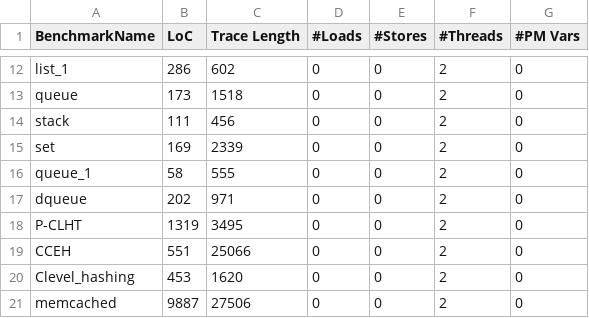
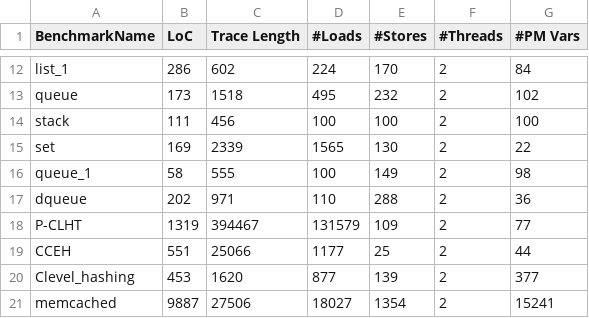
Before and after one commit to KhanTooba/PMBugRepair, a CSV file: experiments/results_table1.csv, drawn as a sheet; only a part is shown, gaps mark what is left out; the diff covers the shown part only; the diff names each change by its address in the sheet, - before the commit and + after, or states it on an @@ line.

```diff
--- a/experiments/results_table1.csv
+++ b/experiments/results_table1.csv
-D12 (#Loads): 0
+D12 (#Loads): 224
-E12 (#Stores): 0
+E12 (#Stores): 170
-G12 (#PM Vars): 0
+G12 (#PM Vars): 84
-D13 (#Loads): 0
+D13 (#Loads): 495
-E13 (#Stores): 0
+E13 (#Stores): 232
-G13 (#PM Vars): 0
+G13 (#PM Vars): 102
-D14 (#Loads): 0
+D14 (#Loads): 100
-E14 (#Stores): 0
+E14 (#Stores): 100
-G14 (#PM Vars): 0
+G14 (#PM Vars): 100
-D15 (#Loads): 0
+D15 (#Loads): 1565
-E15 (#Stores): 0
+E15 (#Stores): 130
-G15 (#PM Vars): 0
+G15 (#PM Vars): 22
-D16 (#Loads): 0
+D16 (#Loads): 100
-E16 (#Stores): 0
+E16 (#Stores): 149
-G16 (#PM Vars): 0
+G16 (#PM Vars): 98
-D17 (#Loads): 0
+D17 (#Loads): 110
-E17 (#Stores): 0
+E17 (#Stores): 288
-G17 (#PM Vars): 0
+G17 (#PM Vars): 36
-C18 (Trace Length): 3495
+C18 (Trace Length): 394467
-D18 (#Loads): 0
+D18 (#Loads): 131579
-E18 (#Stores): 0
+E18 (#Stores): 109
-G18 (#PM Vars): 0
+G18 (#PM Vars): 77
-D19 (#Loads): 0
+D19 (#Loads): 1177
-E19 (#Stores): 0
+E19 (#Stores): 25
-G19 (#PM Vars): 0
+G19 (#PM Vars): 44
-D20 (#Loads): 0
+D20 (#Loads): 877
-E20 (#Stores): 0
+E20 (#Stores): 139
-G20 (#PM Vars): 0
+G20 (#PM Vars): 377
-D21 (#Loads): 0
+D21 (#Loads): 18027
-E21 (#Stores): 0
+E21 (#Stores): 1354
-G21 (#PM Vars): 0
+G21 (#PM Vars): 15241
```
Also changed, not shown: 34 edited cells elsewhere in this file, experiments/results_table2.csv, 9 other files.
